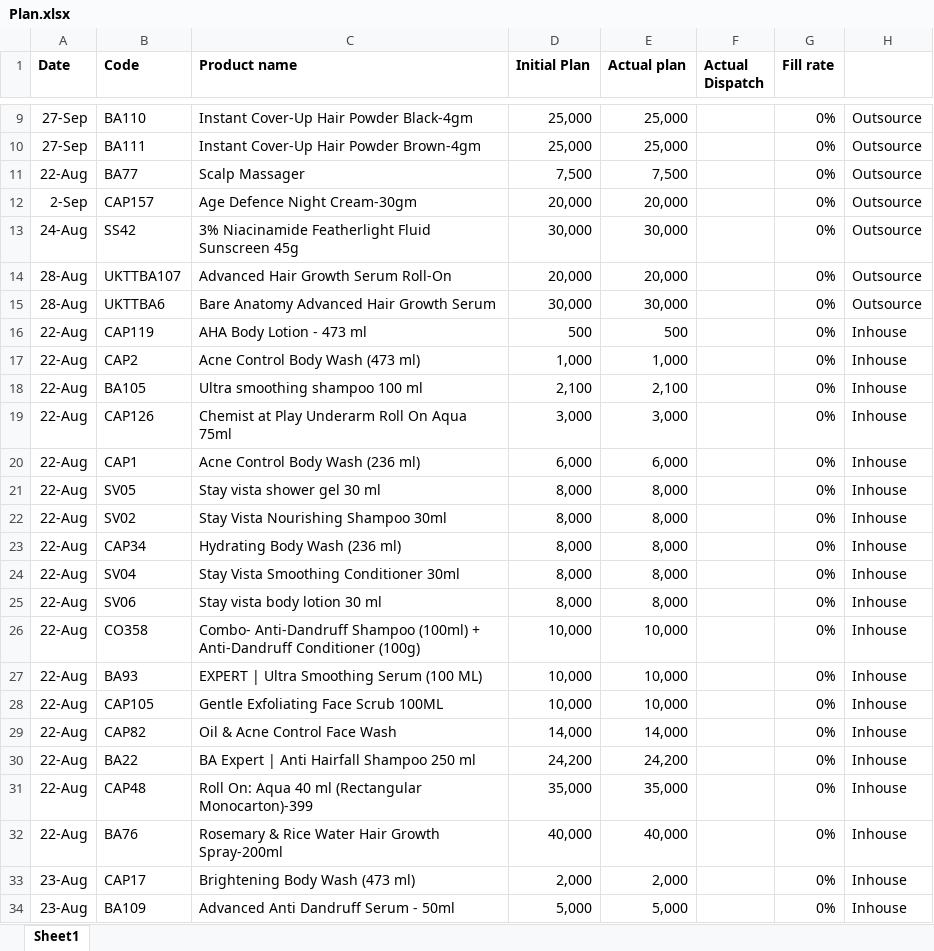
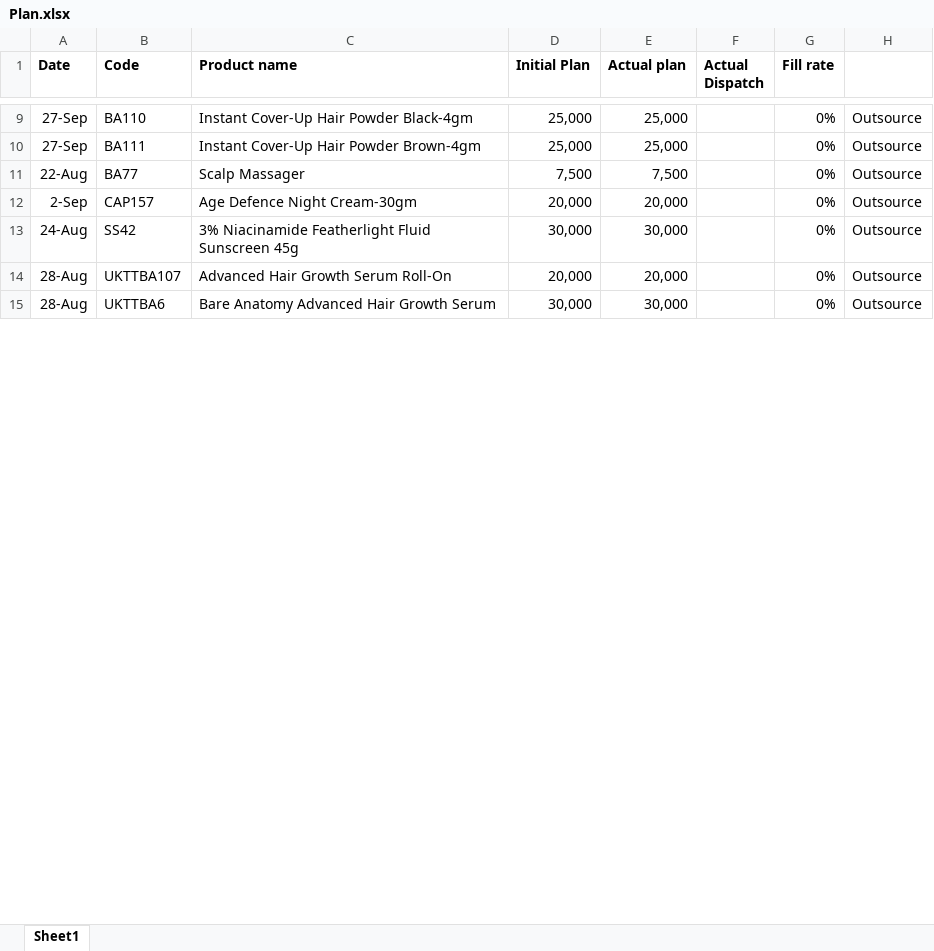
Before and after one commit to ramantayal-2912/production-board, an Excel workbook: data/Plan.xlsx, sheet Sheet1, drawn as a sheet; only a part is shown, gaps mark what is left out; values as stored, in another font and other column widths than the file's, no borders; removed rows and columns are numbered as before the commit, all else as after; the diff covers the shown part only; the diff names each change by its address in the sheet, - before the commit and + after, or states it on an @@ line.

```diff
--- a/data/Plan.xlsx (sheet Sheet1)
+++ b/data/Plan.xlsx (sheet Sheet1)
-row 16: 22-Aug | CAP119 | AHA Body Lotion - 473 ml | 500 | 500 |  | 0% | Inhouse
-row 17: 22-Aug | CAP2 | Acne Control Body Wash (473 ml) | 1,000 | 1,000 |  | 0% | Inhouse
-row 18: 22-Aug | BA105 | Ultra smoothing shampoo 100 ml | 2,100 | 2,100 |  | 0% | Inhouse
-row 19: 22-Aug | CAP126 | Chemist at Play Underarm Roll On Aqua 75ml | 3,000 | 3,000 |  | 0% | Inhouse
-row 20: 22-Aug | CAP1 | Acne Control Body Wash (236 ml) | 6,000 | 6,000 |  | 0% | Inhouse
-row 21: 22-Aug | SV05 | Stay vista shower gel 30 ml | 8,000 | 8,000 |  | 0% | Inhouse
-row 22: 22-Aug | SV02 | Stay Vista Nourishing Shampoo 30ml | 8,000 | 8,000 |  | 0% | Inhouse
-row 23: 22-Aug | CAP34 | Hydrating Body Wash (236 ml) | 8,000 | 8,000 |  | 0% | Inhouse
-row 24: 22-Aug | SV04 | Stay Vista Smoothing Conditioner 30ml | 8,000 | 8,000 |  | 0% | Inhouse
-row 25: 22-Aug | SV06 | Stay vista body lotion 30 ml | 8,000 | 8,000 |  | 0% | Inhouse
-row 26: 22-Aug | CO358 | Combo- Anti-Dandruff Shampoo (100ml) + Anti-Dandruff Conditioner (100g) | 10,000 | 10,000 |  | 0% | Inhouse
-row 27: 22-Aug | BA93 | EXPERT | Ultra Smoothing Serum (100 ML) | 10,000 | 10,000 |  | 0% | Inhouse
-row 28: 22-Aug | CAP105 | Gentle Exfoliating Face Scrub 100ML | 10,000 | 10,000 |  | 0% | Inhouse
-row 29: 22-Aug | CAP82 | Oil & Acne Control Face Wash | 14,000 | 14,000 |  | 0% | Inhouse
-row 30: 22-Aug | BA22 | BA Expert | Anti Hairfall Shampoo 250 ml | 24,200 | 24,200 |  | 0% | Inhouse
-row 31: 22-Aug | CAP48 | Roll On: Aqua 40 ml (Rectangular Monocarton)-399 | 35,000 | 35,000 |  | 0% | Inhouse
-row 32: 22-Aug | BA76 | Rosemary & Rice Water Hair Growth Spray-200ml | 40,000 | 40,000 |  | 0% | Inhouse
-row 33: 23-Aug | CAP17 | Brightening Body Wash (473 ml) | 2,000 | 2,000 |  | 0% | Inhouse
-row 34: 23-Aug | BA109 | Advanced Anti Dandruff Serum - 50ml | 5,000 | 5,000 |  | 0% | Inhouse
```
Also changed, not shown: 18 added rows, 21 removed rows and 68 edited cells elsewhere in this sheet, data/production.xlsx, 1 other file.
